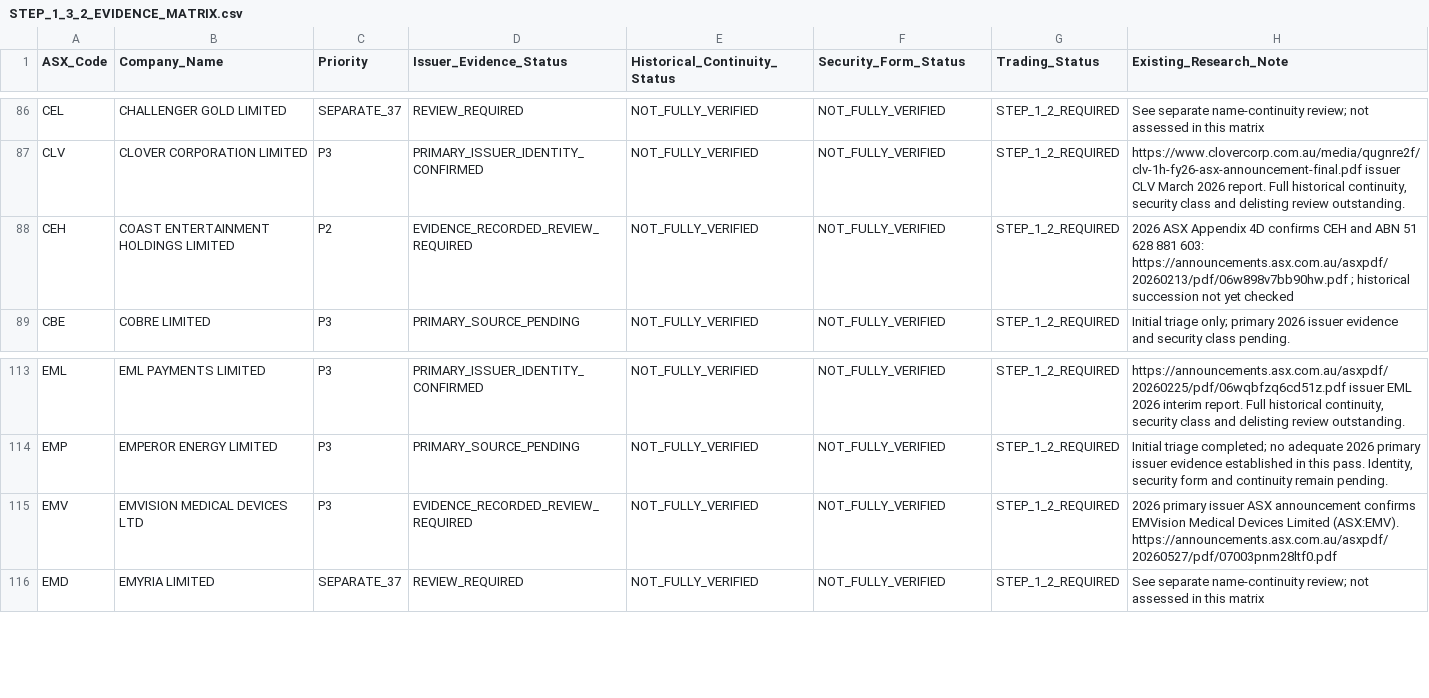
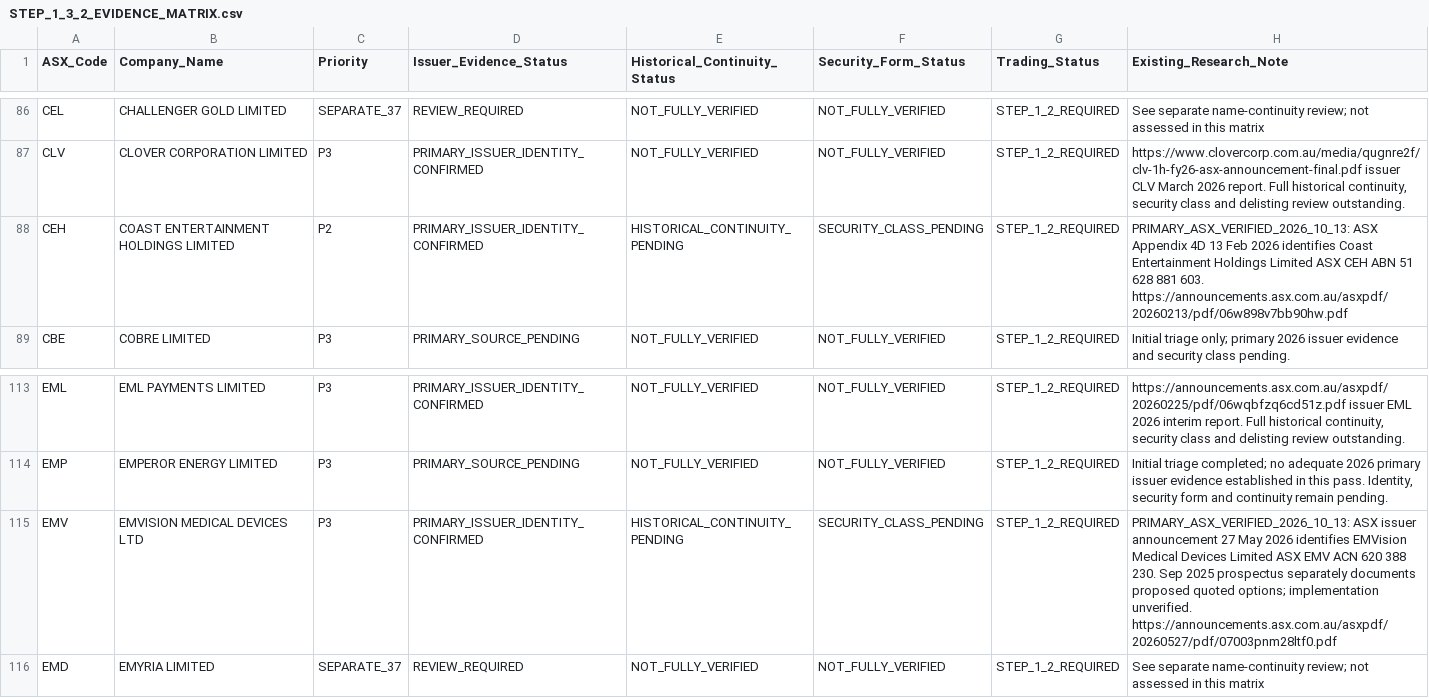
Before and after one commit to ngt-wayfinder/a-p-s-research, a CSV file: research/STEP_1_3_2_EVIDENCE_MATRIX.csv, drawn as a sheet; only a part is shown, gaps mark what is left out.

Commit message:
Verify CEH and EMV primary issuer identities

```diff
--- a/research/STEP_1_3_2_EVIDENCE_MATRIX.csv
+++ b/research/STEP_1_3_2_EVIDENCE_MATRIX.csv
@@ -87,3 +87,3 @@ ASX_Code,Company_Name,Priority,Issuer_Evidence_Status,Historical_Continuity_Stat
 "CLV","CLOVER CORPORATION LIMITED","P3","PRIMARY_ISSUER_IDENTITY_CONFIRMED","NOT_FULLY_VERIFIED","NOT_FULLY_VERIFIED","STEP_1_2_REQUIRED","https://www.clovercorp.com.au/media/qugnre2f/clv-1h-fy26-asx-announcement-final.pdf issuer CLV March 2026 report. Full historical continuity, security class and delisting review outstanding."
-"CEH","COAST ENTERTAINMENT HOLDINGS LIMITED","P2","EVIDENCE_RECORDED_REVIEW_REQUIRED","NOT_FULLY_VERIFIED","NOT_FULLY_VERIFIED","STEP_1_2_REQUIRED","2026 ASX Appendix 4D confirms CEH and ABN 51 628 881 603: https://announcements.asx.com.au/asxpdf/20260213/pdf/06w898v7bb90hw.pdf ; historical succession not yet checked"
+"CEH","COAST ENTERTAINMENT HOLDINGS LIMITED","P2","PRIMARY_ISSUER_IDENTITY_CONFIRMED","HISTORICAL_CONTINUITY_PENDING","SECURITY_CLASS_PENDING","STEP_1_2_REQUIRED","PRIMARY_ASX_VERIFIED_2026_10_13: ASX Appendix 4D 13 Feb 2026 identifies Coast Entertainment Holdings Limited ASX CEH ABN 51 628 881 603. https://announcements.asx.com.au/asxpdf/20260213/pdf/06w898v7bb90hw.pdf"
 "CBE","COBRE LIMITED","P3","PRIMARY_SOURCE_PENDING","NOT_FULLY_VERIFIED","NOT_FULLY_VERIFIED","STEP_1_2_REQUIRED","Initial triage only; primary 2026 issuer evidence and security class pending."
@@ -114,3 +114,3 @@ ASX_Code,Company_Name,Priority,Issuer_Evidence_Status,Historical_Continuity_Stat
 "EMP","EMPEROR ENERGY LIMITED","P3","PRIMARY_SOURCE_PENDING","NOT_FULLY_VERIFIED","NOT_FULLY_VERIFIED","STEP_1_2_REQUIRED","Initial triage completed; no adequate 2026 primary issuer evidence established in this pass. Identity, security form and continuity remain pending."
-"EMV","EMVISION MEDICAL DEVICES LTD","P3","EVIDENCE_RECORDED_REVIEW_REQUIRED","NOT_FULLY_VERIFIED","NOT_FULLY_VERIFIED","STEP_1_2_REQUIRED","2026 primary issuer ASX announcement confirms EMVision Medical Devices Limited (ASX:EMV). https://announcements.asx.com.au/asxpdf/20260527/pdf/07003pnm28ltf0.pdf"
+"EMV","EMVISION MEDICAL DEVICES LTD","P3","PRIMARY_ISSUER_IDENTITY_CONFIRMED","HISTORICAL_CONTINUITY_PENDING","SECURITY_CLASS_PENDING","STEP_1_2_REQUIRED","PRIMARY_ASX_VERIFIED_2026_10_13: ASX issuer announcement 27 May 2026 identifies EMVision Medical Devices Limited ASX EMV ACN 620 388 230. Sep 2025 prospectus separately documents proposed quoted options; implementation unverified. https://announcements.asx.com.au/asxpdf/20260527/pdf/07003pnm28ltf0.pdf"
 "EMD","EMYRIA LIMITED","SEPARATE_37","REVIEW_REQUIRED","NOT_FULLY_VERIFIED","NOT_FULLY_VERIFIED","STEP_1_2_REQUIRED","See separate name-continuity review; not assessed in this matrix"
```
